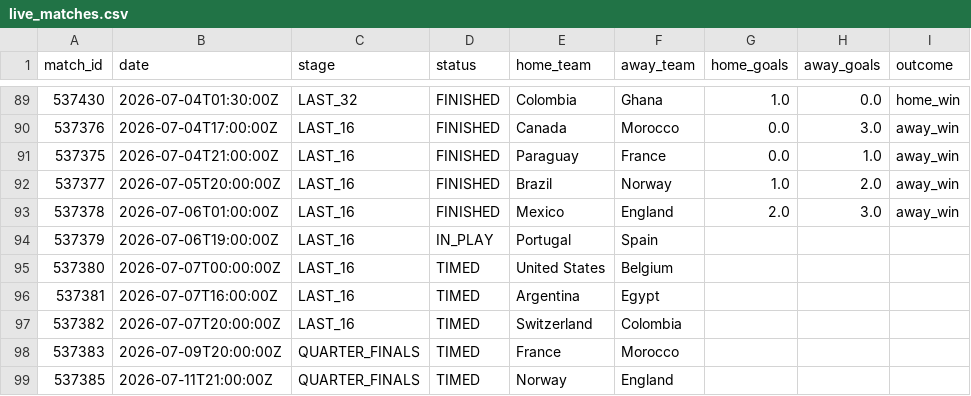
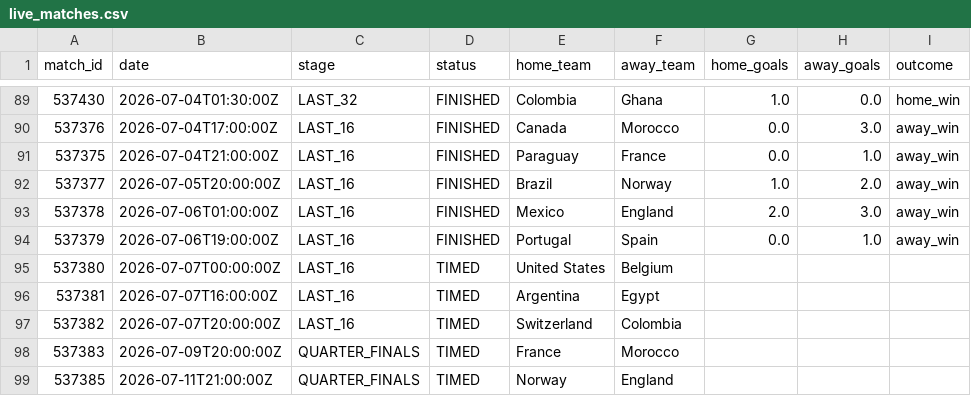
Before and after one commit to ABHIRAMKATARI1289/FIFA-WC-2026, a CSV file: data/processed/live_matches.csv, drawn as a sheet; only a part is shown, gaps mark what is left out.

```diff
--- a/data/processed/live_matches.csv
+++ b/data/processed/live_matches.csv
@@ -93,3 +93,3 @@ match_id,date,stage,status,home_team,away_team,home_goals,away_goals,outcome
 537378,2026-07-06T01:00:00Z,LAST_16,FINISHED,Mexico,England,2.0,3.0,away_win
-537379,2026-07-06T19:00:00Z,LAST_16,IN_PLAY,Portugal,Spain,,,
+537379,2026-07-06T19:00:00Z,LAST_16,FINISHED,Portugal,Spain,0.0,1.0,away_win
 537380,2026-07-07T00:00:00Z,LAST_16,TIMED,United States,Belgium,,,
```
